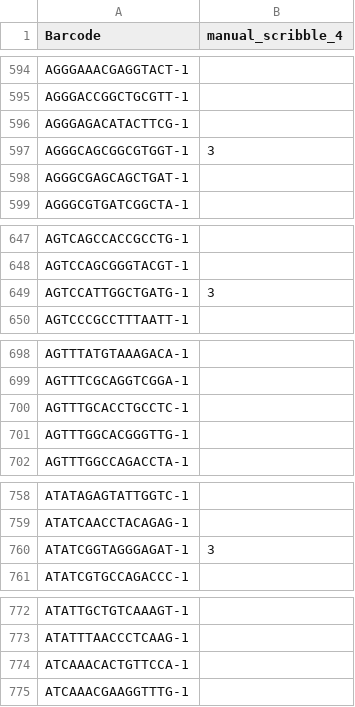
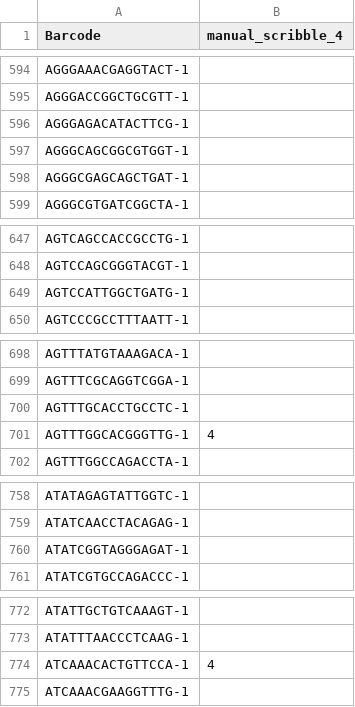
Before and after one commit to Noman1705088/IterativeScribbleDom, a CSV file: preprocessed_data/cancers/hbc_b1s1/manual_scribble/manual_scribble_4.csv, drawn as a sheet; only a part is shown, gaps mark what is left out; the diff covers the shown part only.

```diff
--- a/preprocessed_data/cancers/hbc_b1s1/manual_scribble/manual_scribble_4.csv
+++ b/preprocessed_data/cancers/hbc_b1s1/manual_scribble/manual_scribble_4.csv
@@ -596,3 +596,3 @@ AGGGACCGGCTGCGTT-1,
 AGGGAGACATACTTCG-1,
-AGGGCAGCGGCGTGGT-1,3
+AGGGCAGCGGCGTGGT-1,
 AGGGCGAGCAGCTGAT-1,
@@ -648,3 +648,3 @@ AGTCAGCCACCGCCTG-1,
 AGTCCAGCGGGTACGT-1,
-AGTCCATTGGCTGATG-1,3
+AGTCCATTGGCTGATG-1,
 AGTCCCGCCTTTAATT-1,
@@ -700,3 +700,3 @@ AGTTTCGCAGGTCGGA-1,
 AGTTTGCACCTGCCTC-1,
-AGTTTGGCACGGGTTG-1,
+AGTTTGGCACGGGTTG-1,4
 AGTTTGGCCAGACCTA-1,
@@ -759,3 +759,3 @@ ATATAGAGTATTGGTC-1,
 ATATCAACCTACAGAG-1,
-ATATCGGTAGGGAGAT-1,3
+ATATCGGTAGGGAGAT-1,
 ATATCGTGCCAGACCC-1,
@@ -773,3 +773,3 @@ ATATTGCTGTCAAAGT-1,
 ATATTTAACCCTCAAG-1,
-ATCAAACACTGTTCCA-1,
+ATCAAACACTGTTCCA-1,4
 ATCAAACGAAGGTTTG-1,
```
Also changed, not shown: 44 edited cells elsewhere in this file, 2 other files.
